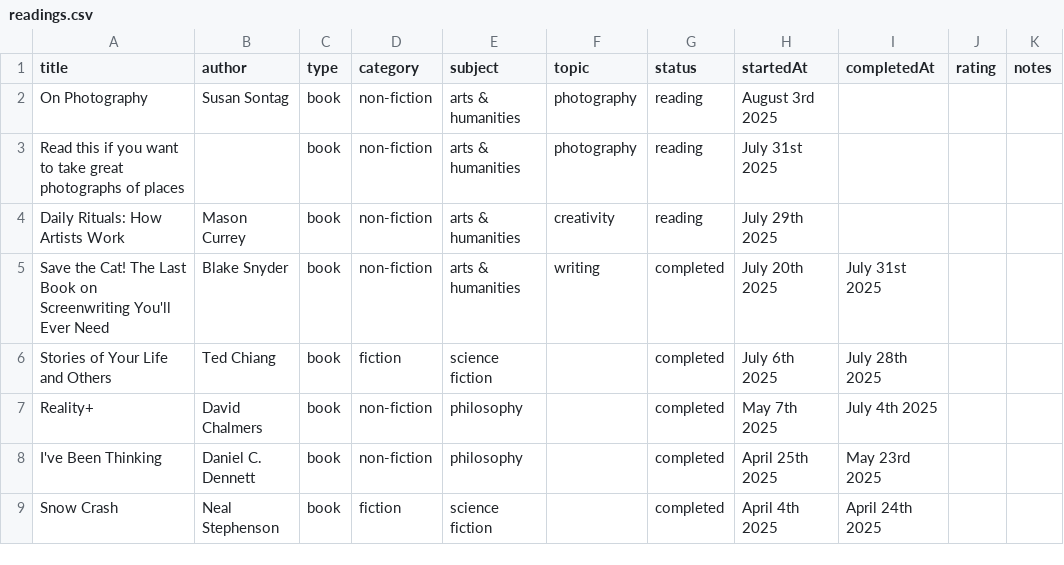
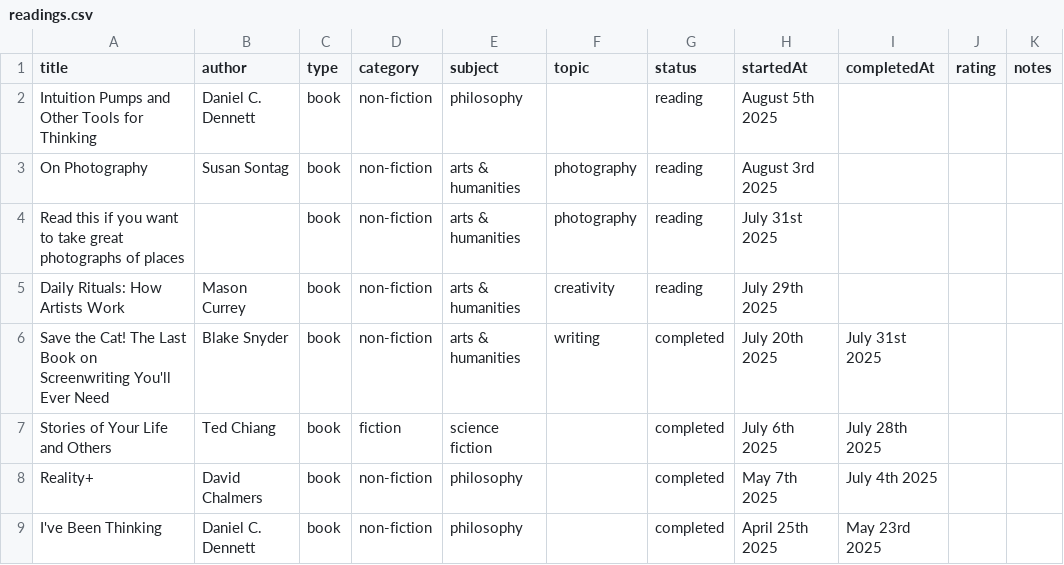
Before and after one commit to iamjoshua/readings, a CSV file: readings.csv, drawn as a sheet; only a part is shown; the shorter side is filled out with more unchanged rows.

Commit message:
Add Intuition Pumps to reading list

```diff
--- a/readings.csv
+++ b/readings.csv
@@ -1,2 +1,3 @@
 title,author,type,category,subject,topic,status,startedAt,completedAt,rating,notes
+Intuition Pumps and Other Tools for Thinking,Daniel C. Dennett,book,non-fiction,philosophy,,reading,August 5th 2025,,,
 On Photography,Susan Sontag,book,non-fiction,arts & humanities,photography,reading,August 3rd 2025,,,
```
